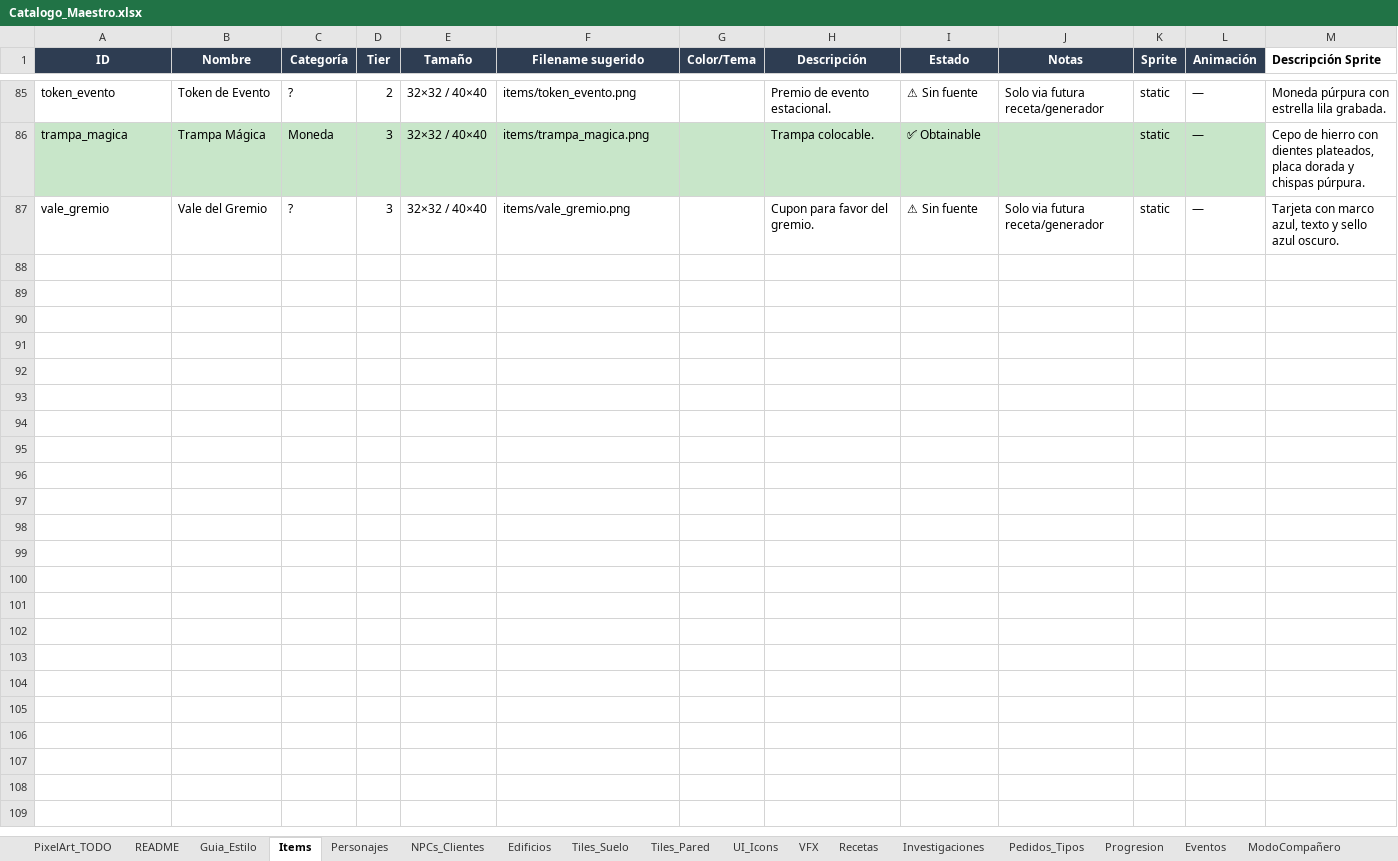
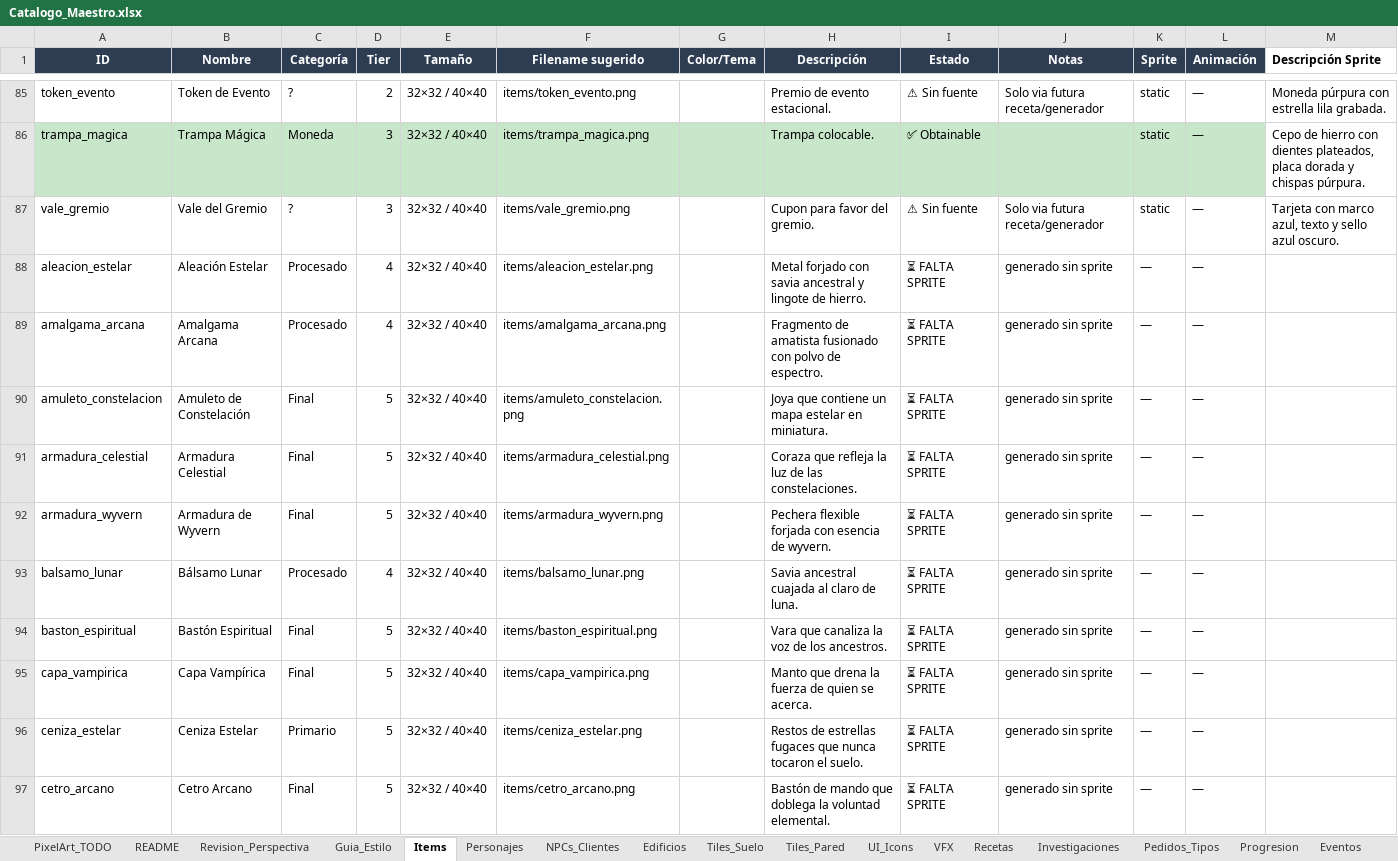
Before and after one commit to bluelotus17113/mystic-emporium, an Excel workbook: Catalogo_Maestro.xlsx, sheet Items, drawn as a sheet; only a part is shown, gaps mark what is left out; values as stored, in another font and other column widths than the file's, no borders; the diff covers the shown part only; the diff names each change by its address in the sheet, - before the commit and + after, or states it on an @@ line.

```diff
--- a/Catalogo_Maestro.xlsx (sheet Items)
+++ b/Catalogo_Maestro.xlsx (sheet Items)
+sheet tab: Revision_Perspectiva
+row 88: aleacion_estelar | Aleación Estelar | Procesado | 4 | 32×32 / 40×40 | items/aleacion_estelar.png |  | Metal forjado con savia ancestral y lingote de hierro. | ⏳ FALTA SPRITE | generado sin sprite | — | —
+row 89: amalgama_arcana | Amalgama Arcana | Procesado | 4 | 32×32 / 40×40 | items/amalgama_arcana.png |  | Fragmento de amatista fusionado con polvo de espectro. | ⏳ FALTA SPRITE | generado sin sprite | — | —
+row 90: amuleto_constelacion | Amuleto de Constelación | Final | 5 | 32×32 / 40×40 | items/amuleto_constelacion.png |  | Joya que contiene un mapa estelar en miniatura. | ⏳ FALTA SPRITE | generado sin sprite | — | —
+row 91: armadura_celestial | Armadura Celestial | Final | 5 | 32×32 / 40×40 | items/armadura_celestial.png |  | Coraza que refleja la luz de las constelaciones. | ⏳ FALTA SPRITE | generado sin sprite | — | —
+row 92: armadura_wyvern | Armadura de Wyvern | Final | 5 | 32×32 / 40×40 | items/armadura_wyvern.png |  | Pechera flexible forjada con esencia de wyvern. | ⏳ FALTA SPRITE | generado sin sprite | — | —
+row 93: balsamo_lunar | Bálsamo Lunar | Procesado | 4 | 32×32 / 40×40 | items/balsamo_lunar.png |  | Savia ancestral cuajada al claro de luna. | ⏳ FALTA SPRITE | generado sin sprite | — | —
+row 94: baston_espiritual | Bastón Espiritual | Final | 5 | 32×32 / 40×40 | items/baston_espiritual.png |  | Vara que canaliza la voz de los ancestros. | ⏳ FALTA SPRITE | generado sin sprite | — | —
+row 95: capa_vampirica | Capa Vampírica | Final | 5 | 32×32 / 40×40 | items/capa_vampirica.png |  | Manto que drena la fuerza de quien se acerca. | ⏳ FALTA SPRITE | generado sin sprite | — | —
+row 96: ceniza_estelar | Ceniza Estelar | Primario | 5 | 32×32 / 40×40 | items/ceniza_estelar.png |  | Restos de estrellas fugaces que nunca tocaron el suelo. | ⏳ FALTA SPRITE | generado sin sprite | — | —
+row 97: cetro_arcano | Cetro Arcano | Final | 5 | 32×32 / 40×40 | items/cetro_arcano.png |  | Bastón de mando que doblega la voluntad elemental. | ⏳ FALTA SPRITE | generado sin sprite | — | —
```
Also changed, not shown: 35 added rows elsewhere in this sheet, sheet Recetas, sheet Investigaciones, sheet Edificios, sheet Guia_Estilo, other sheet tabs, 1 other file.
